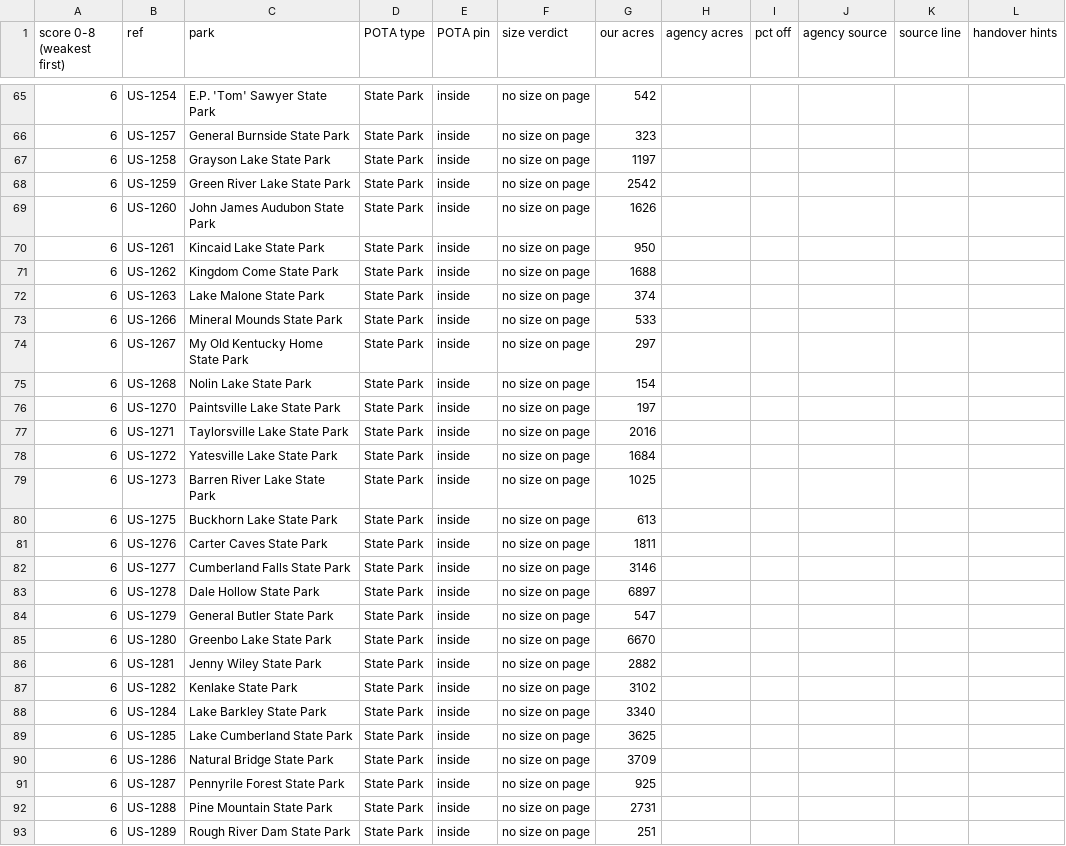
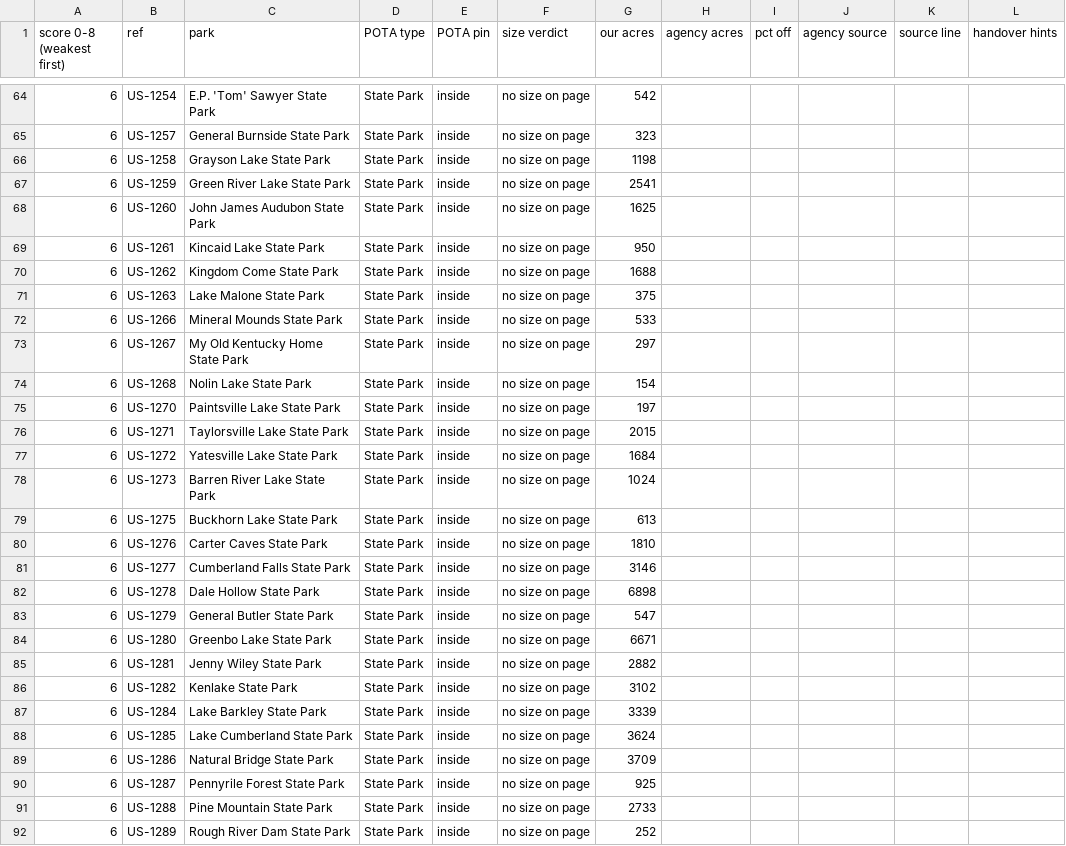
Before and after one commit to KentuckyPortableClub/KPC-Data, a CSV file: data/truth/checklist-US-KY.csv, drawn as a sheet; only a part is shown, gaps mark what is left out; addresses are those after the commit; the diff covers the shown part only; the diff names each change by its address in the sheet, - before the commit and + after, or states it on an @@ line.

```diff
--- a/data/truth/checklist-US-KY.csv
+++ b/data/truth/checklist-US-KY.csv
-G66 (our acres): 1197
+G66 (our acres): 1198
-G67 (our acres): 2542
+G67 (our acres): 2541
-G68 (our acres): 1626
+G68 (our acres): 1625
-G71 (our acres): 374
+G71 (our acres): 375
-G76 (our acres): 2016
+G76 (our acres): 2015
-G78 (our acres): 1025
+G78 (our acres): 1024
-G80 (our acres): 1811
+G80 (our acres): 1810
-G82 (our acres): 6897
+G82 (our acres): 6898
-G84 (our acres): 6670
+G84 (our acres): 6671
-G87 (our acres): 3340
+G87 (our acres): 3339
-G88 (our acres): 3625
+G88 (our acres): 3624
-G91 (our acres): 2731
+G91 (our acres): 2733
-G92 (our acres): 251
+G92 (our acres): 252
```
Also changed, not shown: 3 added rows, 3 removed rows and 105 edited cells elsewhere in this file, 5 other files.
